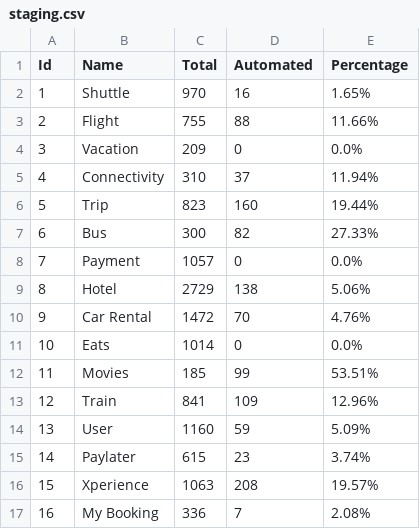
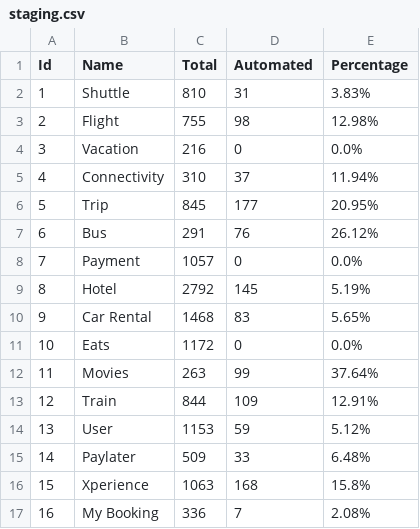
Before and after one commit to harithfan/csv-file, a CSV file: staging.csv, drawn as a sheet.

Commit message:
Adding sanity file

```diff
--- a/staging.csv
+++ b/staging.csv
@@ -1,17 +1,17 @@
 Id,Name,Total,Automated,Percentage
-1,Shuttle,970,16,1.65%
-2,Flight,755,88,11.66%
-3,Vacation,209,0,0.0%
+1,Shuttle,810,31,3.83%
+2,Flight,755,98,12.98%
+3,Vacation,216,0,0.0%
 4,Connectivity,310,37,11.94%
-5,Trip,823,160,19.44%
-6,Bus,300,82,27.33%
+5,Trip,845,177,20.95%
+6,Bus,291,76,26.12%
 7,Payment,1057,0,0.0%
-8,Hotel,2729,138,5.06%
-9,Car Rental,1472,70,4.76%
-10,Eats,1014,0,0.0%
-11,Movies,185,99,53.51%
-12,Train,841,109,12.96%
-13,User,1160,59,5.09%
-14,Paylater,615,23,3.74%
-15,Xperience,1063,208,19.57%
+8,Hotel,2792,145,5.19%
+9,Car Rental,1468,83,5.65%
+10,Eats,1172,0,0.0%
+11,Movies,263,99,37.64%
+12,Train,844,109,12.91%
+13,User,1153,59,5.12%
+14,Paylater,509,33,6.48%
+15,Xperience,1063,168,15.8%
 16,My Booking,336,7,2.08%
```
